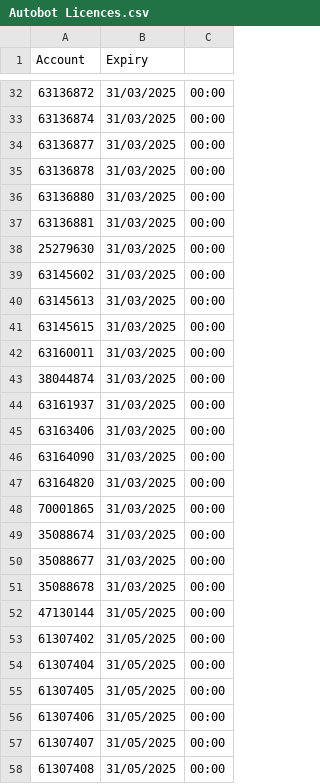
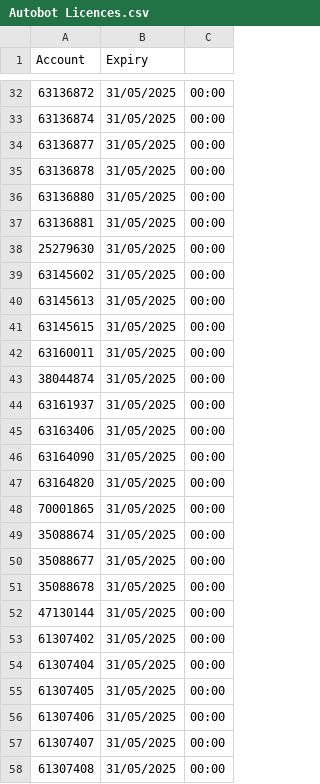
Before and after one commit to JackTheJam/licences, a CSV file: Autobot Licences.csv, drawn as a sheet; only a part is shown, gaps mark what is left out; the diff covers the shown part only.

```diff
--- a/Autobot Licences.csv
+++ b/Autobot Licences.csv
@@ -32,21 +32,21 @@ Account,Expiry
-63136872,31/03/2025,00:00
-63136874,31/03/2025,00:00
-63136877,31/03/2025,00:00
-63136878,31/03/2025,00:00
-63136880,31/03/2025,00:00
-63136881,31/03/2025,00:00
-25279630,31/03/2025,00:00
-63145602,31/03/2025,00:00
-63145613,31/03/2025,00:00
-63145615,31/03/2025,00:00
-63160011,31/03/2025,00:00
-38044874,31/03/2025,00:00
-63161937,31/03/2025,00:00
-63163406,31/03/2025,00:00
-63164090,31/03/2025,00:00
-63164820,31/03/2025,00:00
-70001865,31/03/2025,00:00
-35088674,31/03/2025,00:00
-35088677,31/03/2025,00:00
-35088678,31/03/2025,00:00
+63136872,31/05/2025,00:00
+63136874,31/05/2025,00:00
+63136877,31/05/2025,00:00
+63136878,31/05/2025,00:00
+63136880,31/05/2025,00:00
+63136881,31/05/2025,00:00
+25279630,31/05/2025,00:00
+63145602,31/05/2025,00:00
+63145613,31/05/2025,00:00
+63145615,31/05/2025,00:00
+63160011,31/05/2025,00:00
+38044874,31/05/2025,00:00
+63161937,31/05/2025,00:00
+63163406,31/05/2025,00:00
+63164090,31/05/2025,00:00
+63164820,31/05/2025,00:00
+70001865,31/05/2025,00:00
+35088674,31/05/2025,00:00
+35088677,31/05/2025,00:00
+35088678,31/05/2025,00:00
 47130144,31/05/2025,00:00
```
Also changed, not shown: 26 edited cells elsewhere in this file.
